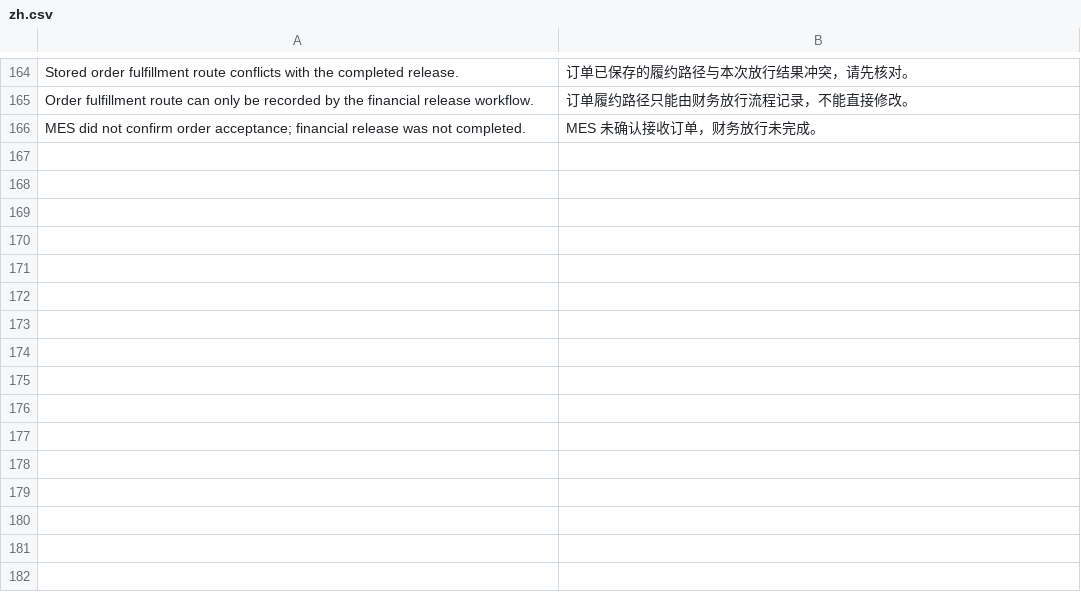
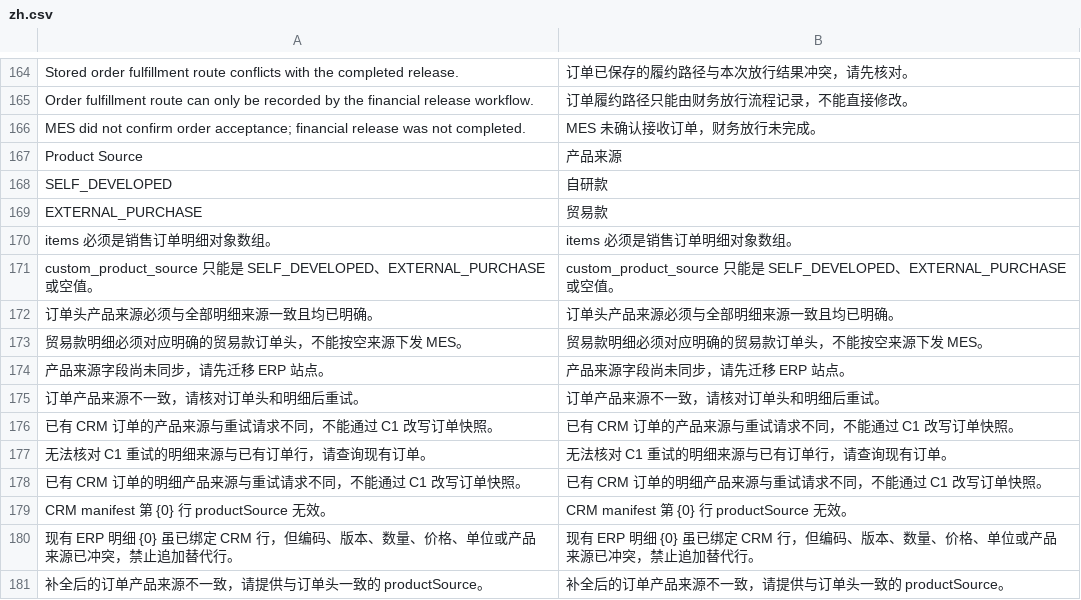
Before and after one commit to yueweiit/deeplinkerp-crm_integration, a CSV file: crm_integration/translations/zh.csv, drawn as a sheet; only a part is shown, gaps mark what is left out.

```diff
--- a/crm_integration/translations/zh.csv
+++ b/crm_integration/translations/zh.csv
@@ -166 +166,16 @@ Order fulfillment route can only be recorded by the financial release workflow.,
 MES did not confirm order acceptance; financial release was not completed.,MES 未确认接收订单，财务放行未完成。
+Product Source,产品来源
+SELF_DEVELOPED,自研款
+EXTERNAL_PURCHASE,贸易款
+items 必须是销售订单明细对象数组。,items 必须是销售订单明细对象数组。
+custom_product_source 只能是 SELF_DEVELOPED、EXTERNAL_PURCHASE 或空值。,custom_product_source 只能是 SELF_DEVELOPED、EXTERNAL_PURCHASE 或空值。
+订单头产品来源必须与全部明细来源一致且均已明确。,订单头产品来源必须与全部明细来源一致且均已明确。
+贸易款明细必须对应明确的贸易款订单头，不能按空来源下发 MES。,贸易款明细必须对应明确的贸易款订单头，不能按空来源下发 MES。
+产品来源字段尚未同步，请先迁移 ERP 站点。,产品来源字段尚未同步，请先迁移 ERP 站点。
+订单产品来源不一致，请核对订单头和明细后重试。,订单产品来源不一致，请核对订单头和明细后重试。
+已有 CRM 订单的产品来源与重试请求不同，不能通过 C1 改写订单快照。,已有 CRM 订单的产品来源与重试请求不同，不能通过 C1 改写订单快照。
+无法核对 C1 重试的明细来源与已有订单行，请查询现有订单。,无法核对 C1 重试的明细来源与已有订单行，请查询现有订单。
+已有 CRM 订单的明细产品来源与重试请求不同，不能通过 C1 改写订单快照。,已有 CRM 订单的明细产品来源与重试请求不同，不能通过 C1 改写订单快照。
+CRM manifest 第 {0} 行 productSource 无效。,CRM manifest 第 {0} 行 productSource 无效。
+现有 ERP 明细 {0} 虽已绑定 CRM 行，但编码、版本、数量、价格、单位或产品来源已冲突，禁止追加替代行。,现有 ERP 明细 {0} 虽已绑定 CRM 行，但编码、版本、数量、价格、单位或产品来源已冲突，禁止追加替代行。
+补全后的订单产品来源不一致，请提供与订单头一致的 productSource。,补全后的订单产品来源不一致，请提供与订单头一致的 productSource。
```
Also changed, not shown: crm_integration/translations/en.csv, crm_integration/translations/es.csv, 12 other files.
